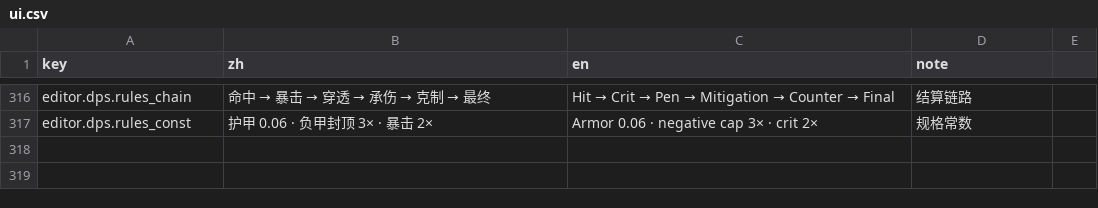
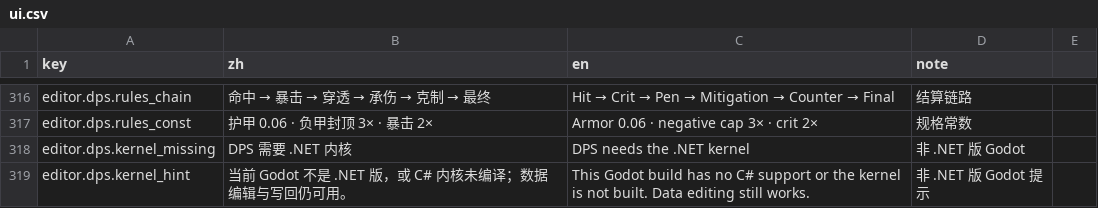
Before and after one commit to lizhimin100/3d-rts-youxi, a CSV file: Content/i18n/ui.csv, drawn as a sheet; only a part is shown, gaps mark what is left out.

Commit message:
fix: 专属开发者编辑器接入 Godot 主屏，非 .NET 版 C# 报错静默降级

```diff
--- a/Content/i18n/ui.csv
+++ b/Content/i18n/ui.csv
@@ -317 +317,3 @@ editor.dps.rules_chain,命中 → 暴击 → 穿透 → 承伤 → 克制 →
 editor.dps.rules_const,护甲 0.06 · 负甲封顶 3× · 暴击 2×,Armor 0.06 · negative cap 3× · crit 2×,规格常数
+editor.dps.kernel_missing,DPS 需要 .NET 内核,DPS needs the .NET kernel,非 .NET 版 Godot
+editor.dps.kernel_hint,当前 Godot 不是 .NET 版，或 C# 内核未编译；数据编辑与写回仍可用。,This Godot build has no C# support or the kernel is not built. Data editing still works.,非 .NET 版 Godot 提示
```
Also changed, not shown: 34 other files.
